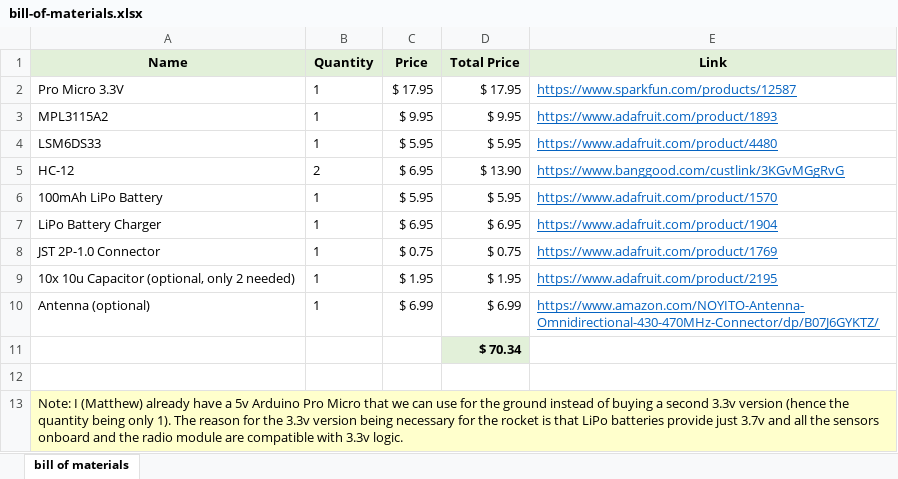
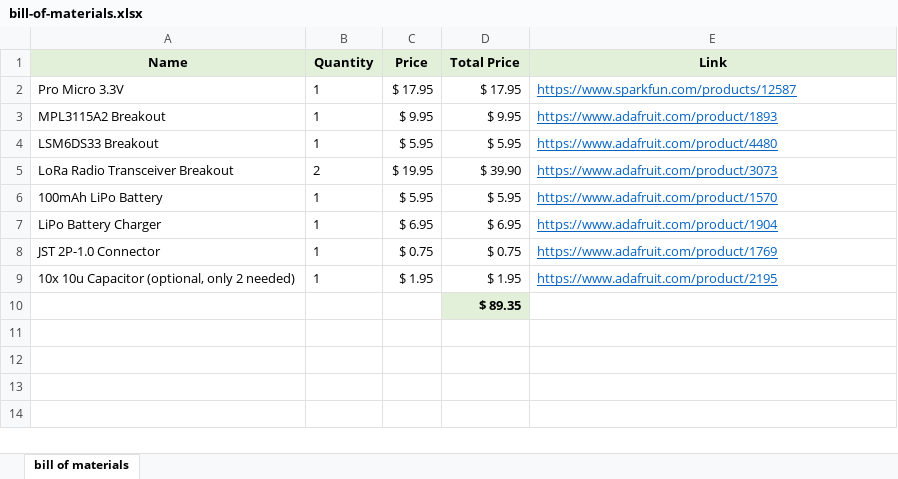
Before and after one commit to Awty-Aerospace-Club/rocket-radio, an Excel workbook: info/bill-of-materials.xlsx, sheet bill of materials, drawn as a sheet; values as stored, in another font and other column widths than the file's, no borders; removed rows and columns are numbered as before the commit, all else as after; the diff names each change by its address in the sheet, - before the commit and + after, or states it on an @@ line.

```diff
--- a/info/bill-of-materials.xlsx (sheet bill of materials)
+++ b/info/bill-of-materials.xlsx (sheet bill of materials)
-A3 (Name): MPL3115A2
+A3 (Name): MPL3115A2 Breakout
-A4 (Name): LSM6DS33
+A4 (Name): LSM6DS33 Breakout
-row 5: HC-12 | 2 | $ 6.95 | $ 13.90 | https://www.banggood.com/custlink/3KGvMGgRvG
+row 5: LoRa Radio Transceiver Breakout | 2 | $ 19.95 | $ 39.90 | https://www.adafruit.com/product/3073
-row 10: Antenna (optional) | 1 | $ 6.99 | $ 6.99 | https://www.amazon.com/NOYITO-Antenna-Omnidirectional-430-470MHz-Connector/dp/B07J6GYKTZ/
-D10 (Total Price): $ 70.34
+D10 (Total Price): $ 89.35
-row 12: (empty)
-row 13: Note: I (Matthew) already have a 5v Arduino Pro Micro that we can use for the ground instead of buying a second 3.3v version (hence the quantity being only 1). The reason for the 3.3v version being necessary for the rocket is that LiPo batteries provide just 3.7v and all the sensors onboard and the radio module are compatible with 3.3v logic.
```
Also changed, not shown: info/payload.xlsx, 3 other files.
